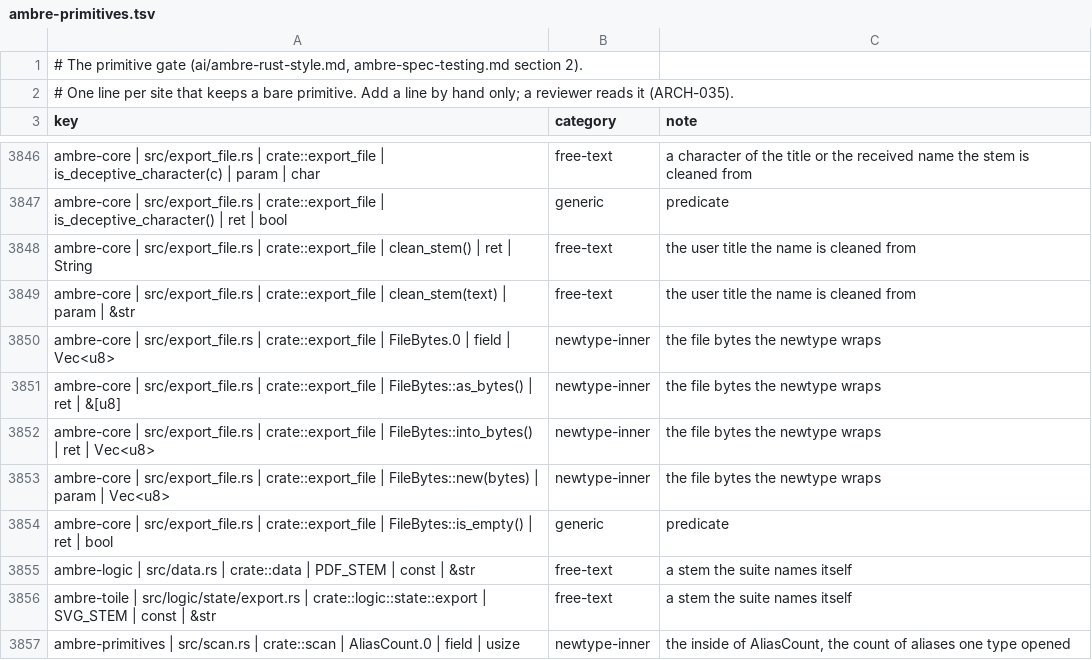
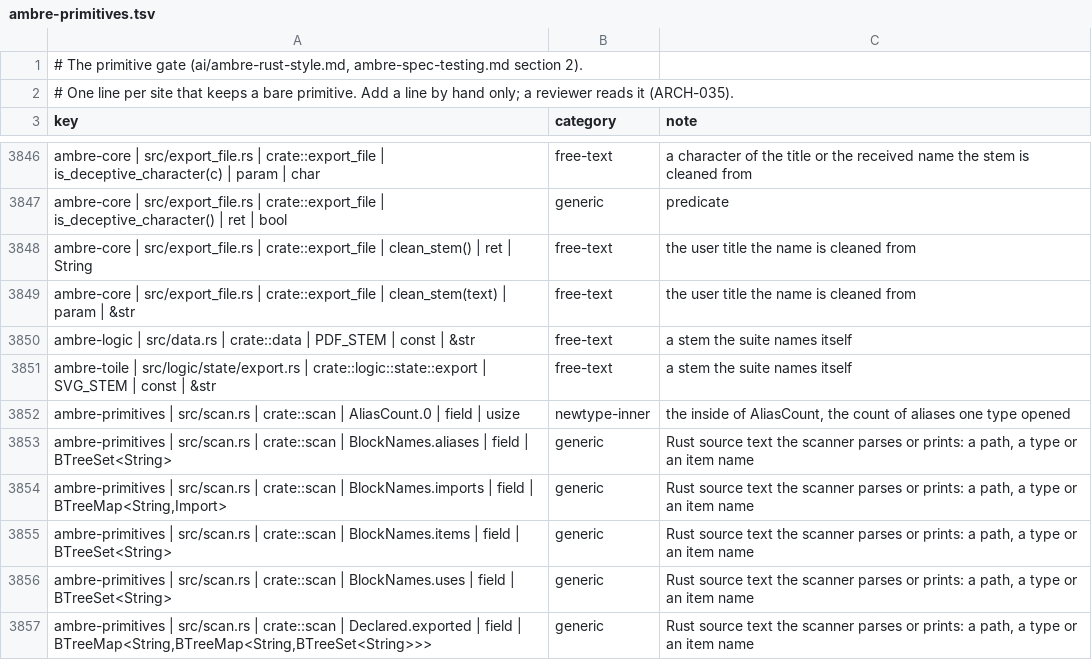
Before and after one commit to ambre-suite/ambre, a TSV file: specs/1-Foundations/ambre-primitives.tsv, drawn as a sheet; only a part is shown, gaps mark what is left out; the shorter side is filled out with more unchanged rows; the diff names each change by its address in the sheet, - before the commit and + after, or states it on an @@ line.

```diff
--- a/specs/1-Foundations/ambre-primitives.tsv
+++ b/specs/1-Foundations/ambre-primitives.tsv
-row 3850: ambre-core | src/export_file.rs | crate::export_file | FileBytes.0 | field | Vec<u8> | newtype-inner | the file bytes the newtype wraps
-row 3851: ambre-core | src/export_file.rs | crate::export_file | FileBytes::as_bytes() | ret | &[u8] | newtype-inner | the file bytes the newtype wraps
-row 3852: ambre-core | src/export_file.rs | crate::export_file | FileBytes::into_bytes() | ret | Vec<u8> | newtype-inner | the file bytes the newtype wraps
-row 3853: ambre-core | src/export_file.rs | crate::export_file | FileBytes::new(bytes) | param | Vec<u8> | newtype-inner | the file bytes the newtype wraps
-row 3854: ambre-core | src/export_file.rs | crate::export_file | FileBytes::is_empty() | ret | bool | generic | predicate
```
Also changed, not shown: 3 other files.
